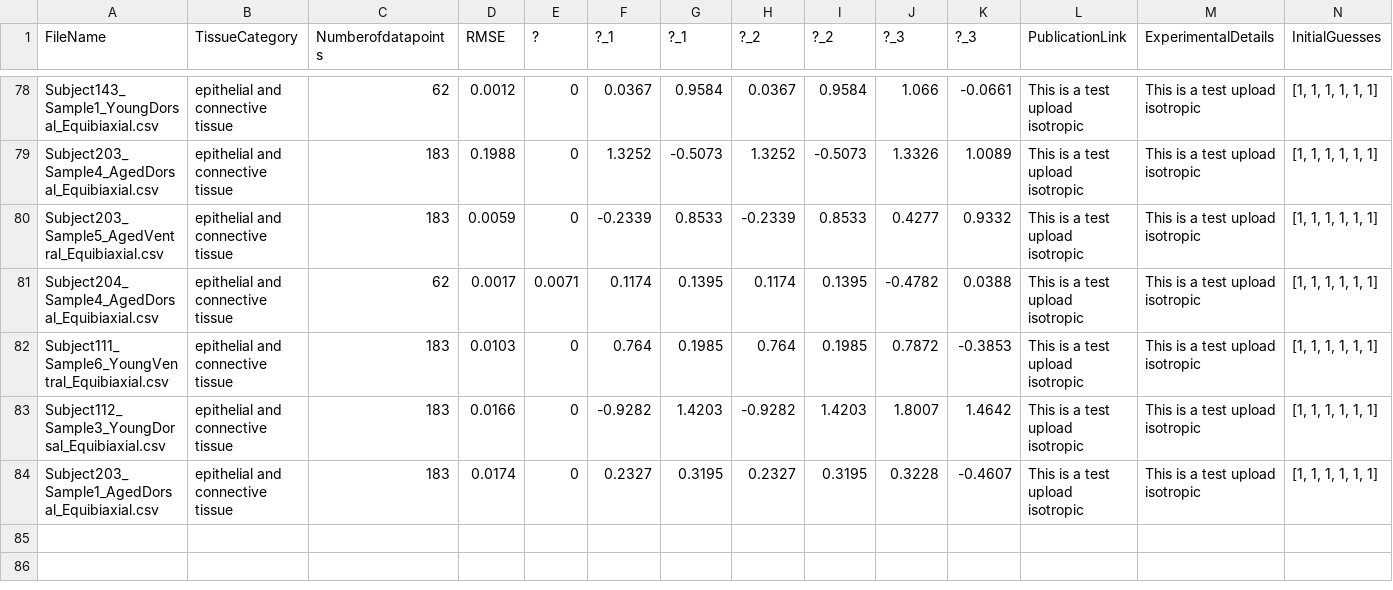
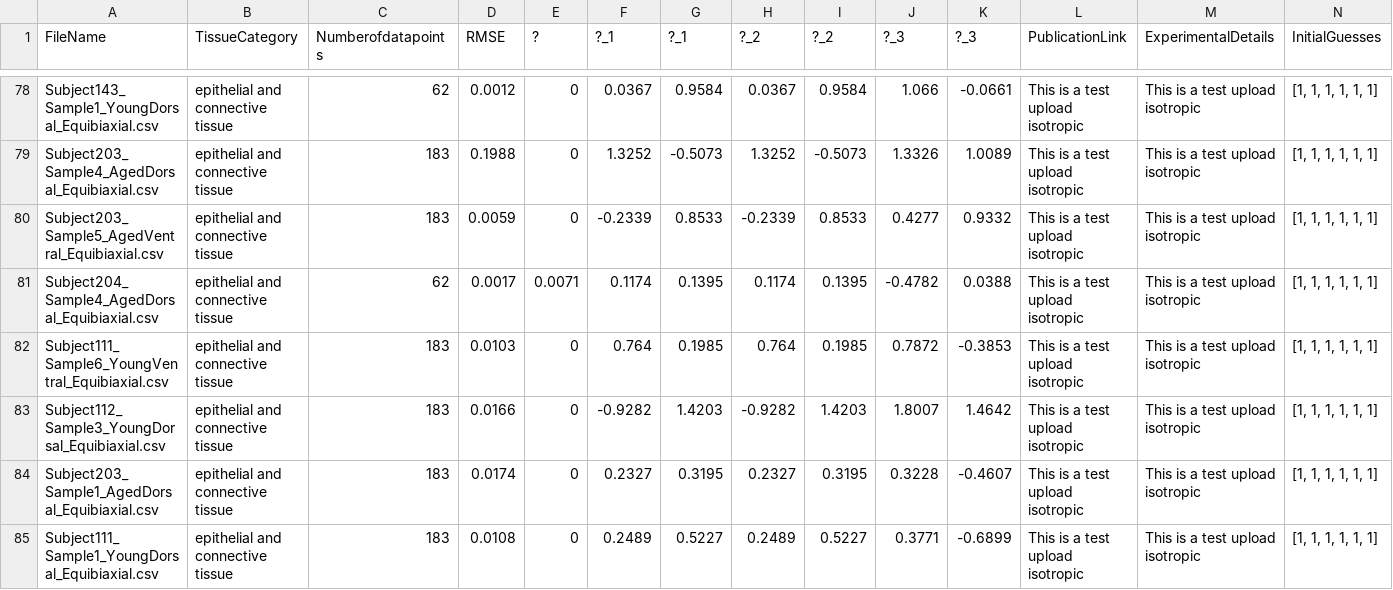
Before and after one commit to STBDATABS/Models, a CSV file: Ogden3_Results.csv, drawn as a sheet; only a part is shown, gaps mark what is left out; rows hold the shown columns only; the diff names each change by its address in the sheet, - before the commit and + after, or states it on an @@ line.

Commit message:
Append results for Ogden3 with note

```diff
--- a/Ogden3_Results.csv
+++ b/Ogden3_Results.csv
+row 85: Subject111_Sample1_YoungDorsal_Equibiaxial.csv | epithelial and connective tissue | 183 | 0.0108 | 0 | 0.2489 | 0.5227 | 0.2489 | 0.5227 | 0.3771 | -0.6899 | This is a test upload isotropic | This is a test upload isotropic | [1, 1, 1, 1, 1, 1]
```
